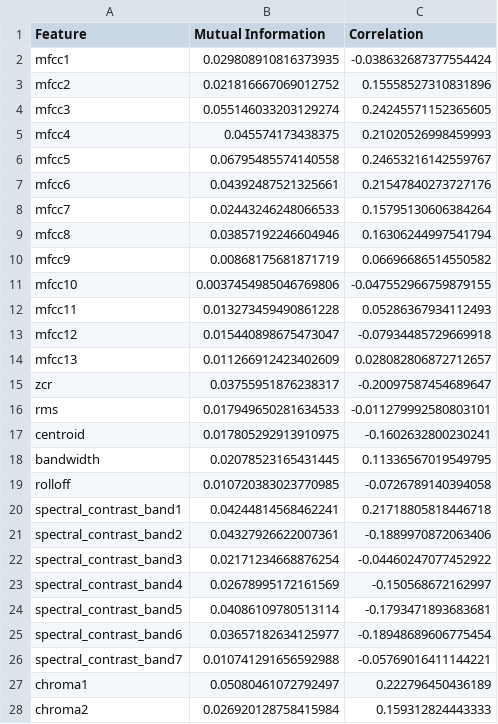
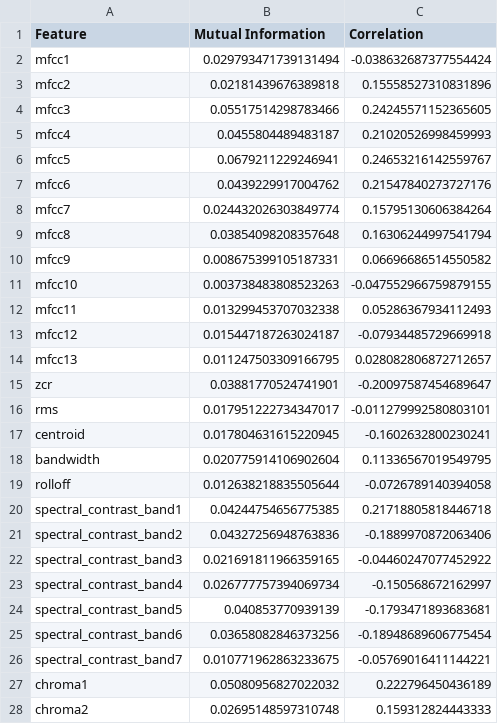
Before and after one commit to MahdyMokh7/MahdyMokh7-Speech-Emotion-Recognition-en-, a CSV file: Analytics/mi_corr_aggregated_features.csv, drawn as a sheet; only a part is shown; the diff covers the shown part only.

```diff
--- a/Analytics/mi_corr_aggregated_features.csv
+++ b/Analytics/mi_corr_aggregated_features.csv
@@ -1,28 +1,28 @@
 Feature,Mutual Information,Correlation
-mfcc1,0.029808910816373935,-0.038632687377554424
-mfcc2,0.021816667069012752,0.15558527310831896
-mfcc3,0.055146033203129274,0.24245571152365605
-mfcc4,0.045574173438375,0.21020526998459993
-mfcc5,0.06795485574140558,0.24653216142559767
-mfcc6,0.04392487521325661,0.21547840273727176
-mfcc7,0.02443246248066533,0.15795130606384264
-mfcc8,0.03857192246604946,0.16306244997541794
-mfcc9,0.00868175681871719,0.06696686514550582
-mfcc10,0.0037454985046769806,-0.047552966759879155
-mfcc11,0.013273459490861228,0.05286367934112493
-mfcc12,0.015440898675473047,-0.07934485729669918
-mfcc13,0.011266912423402609,0.028082806872712657
-zcr,0.03755951876238317,-0.20097587454689647
-rms,0.017949650281634533,-0.011279992580803101
-centroid,0.017805292913910975,-0.1602632800230241
-bandwidth,0.02078523165431445,0.11336567019549795
-rolloff,0.010720383023770985,-0.0726789140394058
-spectral_contrast_band1,0.04244814568462241,0.21718805818446718
-spectral_contrast_band2,0.04327926622007361,-0.1889970872063406
-spectral_contrast_band3,0.02171234668876254,-0.04460247077452922
-spectral_contrast_band4,0.02678995172161569,-0.150568672162997
-spectral_contrast_band5,0.04086109780513114,-0.1793471893683681
-spectral_contrast_band6,0.03657182634125977,-0.18948689606775454
-spectral_contrast_band7,0.010741291656592988,-0.05769016411144221
-chroma1,0.05080461072792497,0.222796450436189
-chroma2,0.026920128758415984,0.159312824443333
+mfcc1,0.029793471739131494,-0.038632687377554424
+mfcc2,0.02181439676389818,0.15558527310831896
+mfcc3,0.05517514298783466,0.24245571152365605
+mfcc4,0.0455804489483187,0.21020526998459993
+mfcc5,0.0679211229246941,0.24653216142559767
+mfcc6,0.0439229917004762,0.21547840273727176
+mfcc7,0.024432026303849774,0.15795130606384264
+mfcc8,0.03854098208357648,0.16306244997541794
+mfcc9,0.008675399105187331,0.06696686514550582
+mfcc10,0.003738483808523263,-0.047552966759879155
+mfcc11,0.013299453707032338,0.05286367934112493
+mfcc12,0.015447187263024187,-0.07934485729669918
+mfcc13,0.011247503309166795,0.028082806872712657
+zcr,0.03881770524741901,-0.20097587454689647
+rms,0.017951222734347017,-0.011279992580803101
+centroid,0.017804631615220945,-0.1602632800230241
+bandwidth,0.020775914106902604,0.11336567019549795
+rolloff,0.012638218835505644,-0.0726789140394058
+spectral_contrast_band1,0.04244754656775385,0.21718805818446718
+spectral_contrast_band2,0.04327256948763836,-0.1889970872063406
+spectral_contrast_band3,0.021691811966359165,-0.04460247077452922
+spectral_contrast_band4,0.026777757394069734,-0.150568672162997
+spectral_contrast_band5,0.040853770939139,-0.1793471893683681
+spectral_contrast_band6,0.03658082846373256,-0.18948689606775454
+spectral_contrast_band7,0.010771962863233675,-0.05769016411144221
+chroma1,0.05080956827022032,0.222796450436189
+chroma2,0.02695148597310748,0.159312824443333
```
Also changed, not shown: 10 edited cells elsewhere in this file, Analytics/framewise_mi_corr_all_features.csv, 11 other files.
